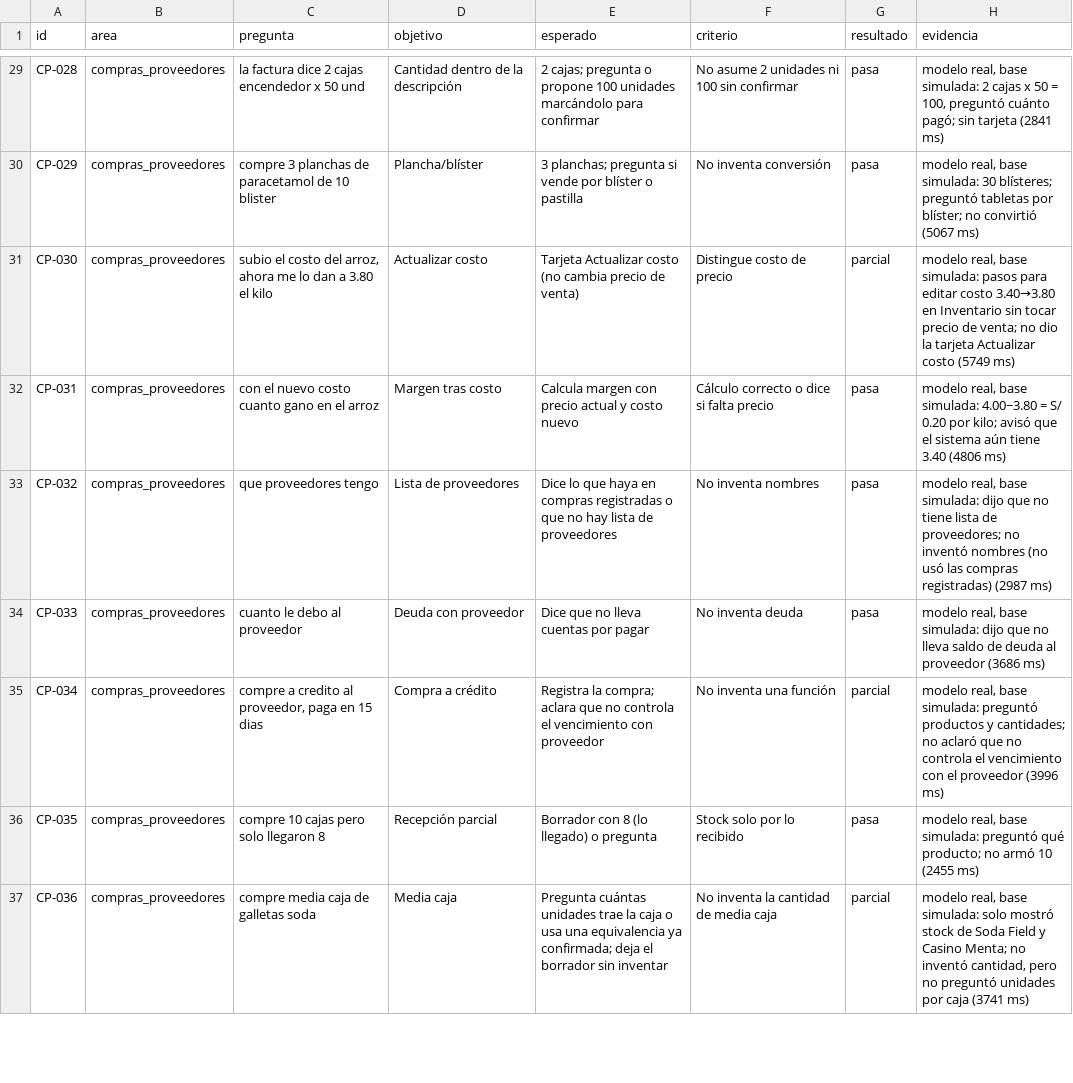
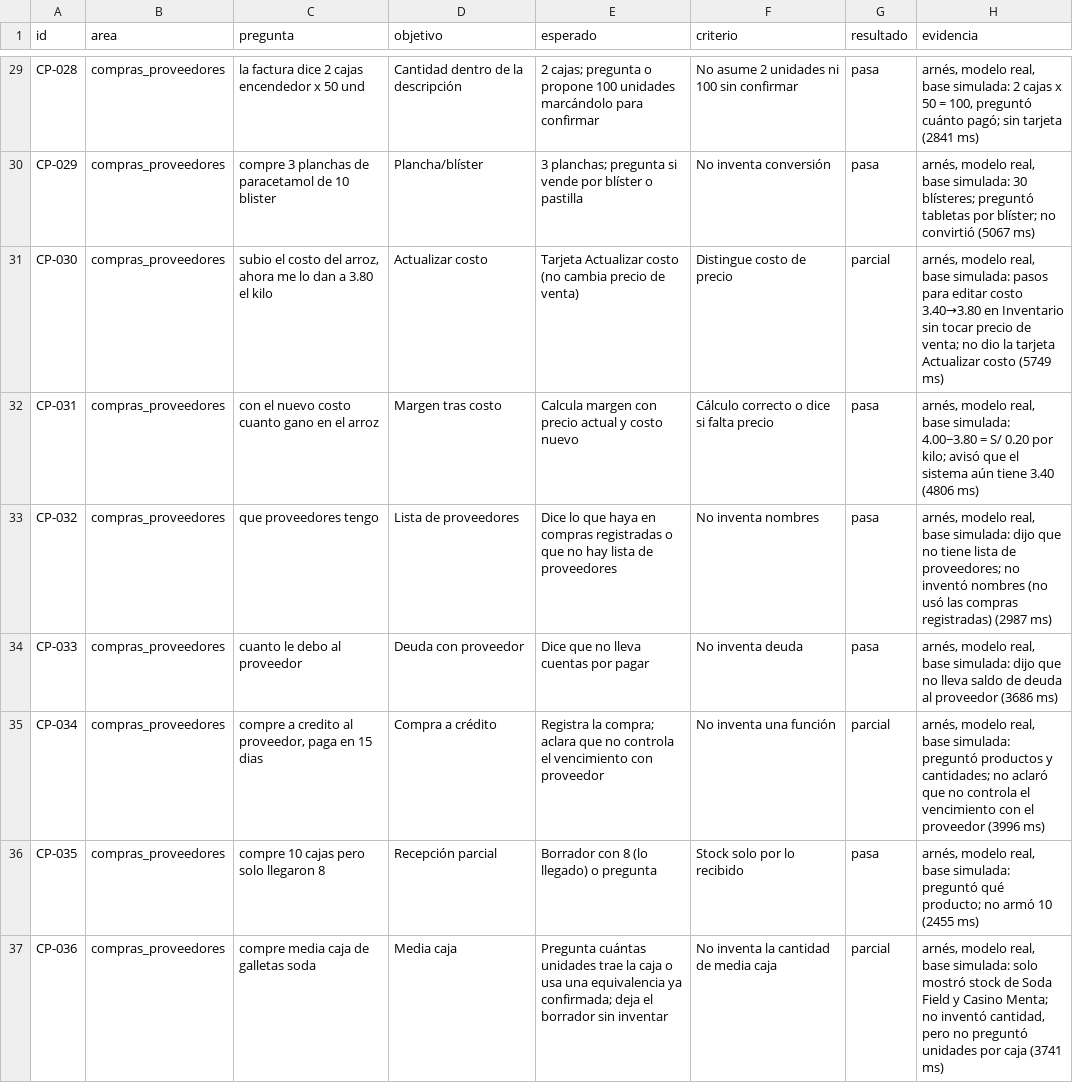
Before and after one commit to quijanopomae-crypto/nuevo-amanecer-pos, a CSV file: docs/auditoria-500/compras-proveedores.csv, drawn as a sheet; only a part is shown, gaps mark what is left out; the diff covers the shown part only; the diff names each change by its address in the sheet, - before the commit and + after, or states it on an @@ line.

Commit message:
Auditoría 500: compras marcadas «arnés, modelo real»

```diff
--- a/docs/auditoria-500/compras-proveedores.csv
+++ b/docs/auditoria-500/compras-proveedores.csv
-H29 (evidencia): modelo real,…
+H29 (evidencia): arnés, modelo real,…
-H30 (evidencia): modelo real,…
+H30 (evidencia): arnés, modelo real,…
-H31 (evidencia): modelo real,…
+H31 (evidencia): arnés, modelo real,…
-H32 (evidencia): modelo real,…
+H32 (evidencia): arnés, modelo real,…
-H33 (evidencia): modelo real,…
+H33 (evidencia): arnés, modelo real,…
-H34 (evidencia): modelo real,…
+H34 (evidencia): arnés, modelo real,…
-H35 (evidencia): modelo real,…
+H35 (evidencia): arnés, modelo real,…
-H36 (evidencia): modelo real,…
+H36 (evidencia): arnés, modelo real,…
-H37 (evidencia): modelo real,…
+H37 (evidencia): arnés, modelo real,…
```
Also changed, not shown: 36 edited cells elsewhere in this file.
